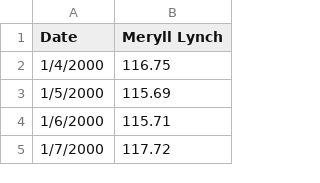
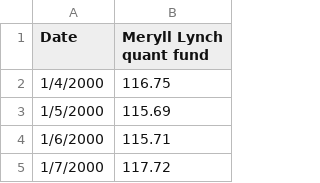
Before and after one commit to RonsenbergVI/trendpy, a CSV file: example/data.csv, drawn as a sheet; only a part is shown.

```diff
--- a/example/data.csv
+++ b/example/data.csv
@@ -1,2 +1,2 @@
-Date,Meryll Lynch
+Date,Meryll Lynch quant fund
 1/4/2000,116.75
```
Also changed, not shown: 5 other files.
